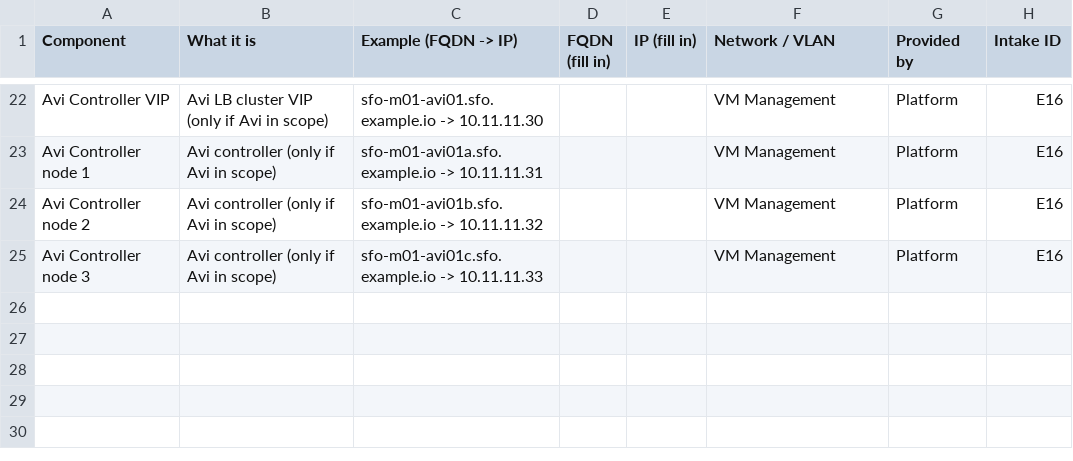
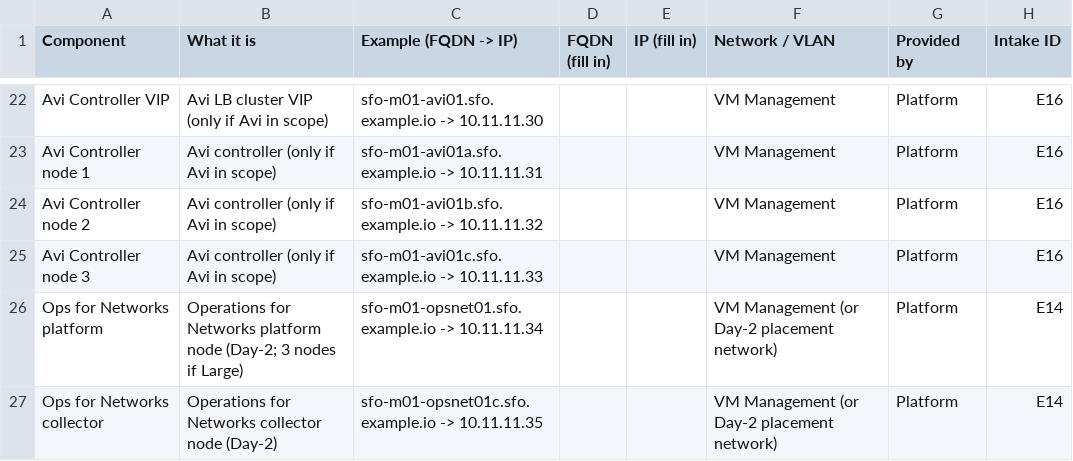
Before and after one commit to pauldiee/VCF9-DeploymentPlanning, a CSV file: web/public/templates/ip-dns-plan.csv, drawn as a sheet; only a part is shown, gaps mark what is left out.

```diff
--- a/web/public/templates/ip-dns-plan.csv
+++ b/web/public/templates/ip-dns-plan.csv
@@ -25 +25,3 @@ Avi Controller node 2,Avi controller (only if Avi in scope),sfo-m01-avi01b.sfo.e
 Avi Controller node 3,Avi controller (only if Avi in scope),sfo-m01-avi01c.sfo.example.io -> 10.11.11.33,,,VM Management,Platform,E16
+Ops for Networks platform,Operations for Networks platform node (Day-2; 3 nodes if Large),sfo-m01-opsnet01.sfo.example.io -> 10.11.11.34,,,VM Management (or Day-2 placement network),Platform,E14
+Ops for Networks collector,Operations for Networks collector node (Day-2),sfo-m01-opsnet01c.sfo.example.io -> 10.11.11.35,,,VM Management (or Day-2 placement network),Platform,E14
```
Also changed, not shown: 3 other files.
